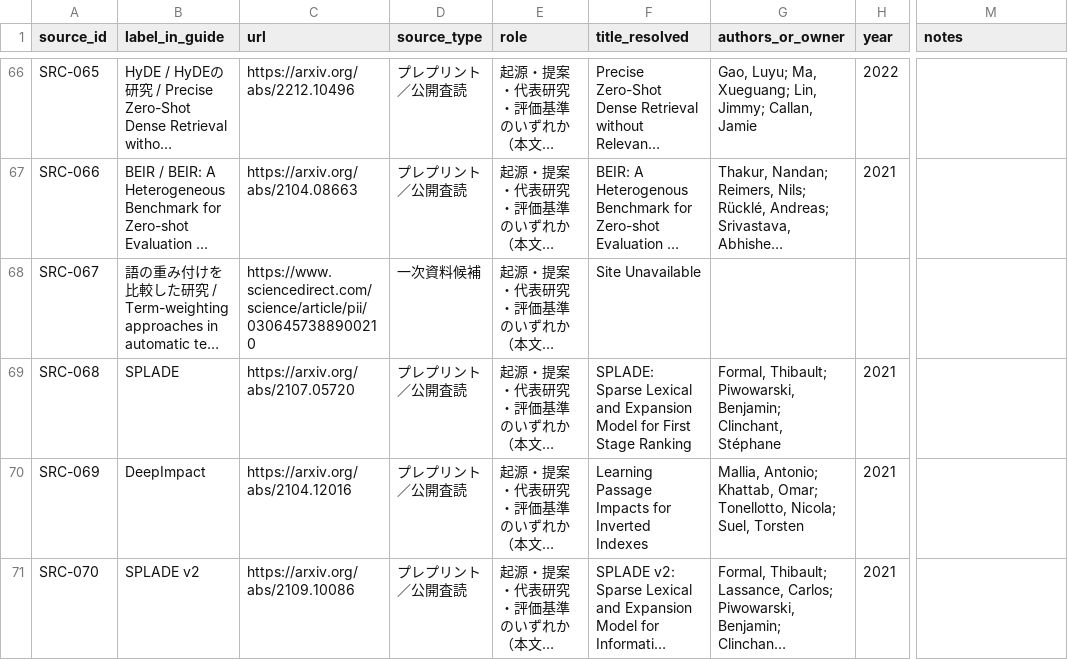
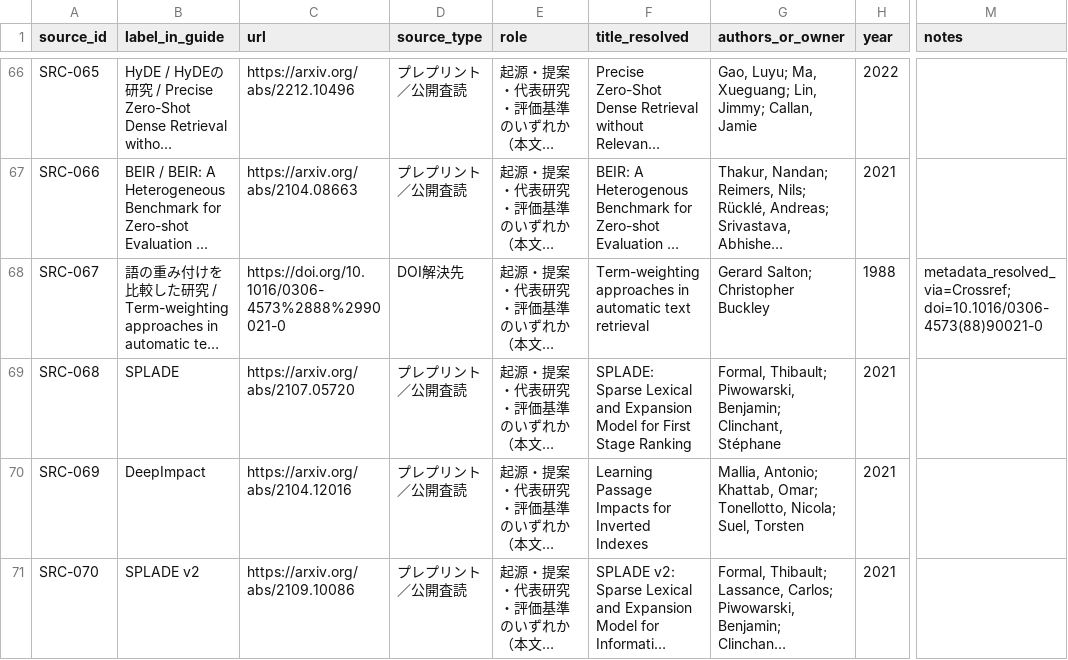
Before and after one commit to tsuji-tomonori/rag-guide, a CSV file: formal/review-data/primary_sources.csv, drawn as a sheet; only a part is shown, gaps mark what is left out; long unchanged cells end in …; the diff names each change by its address in the sheet, - before the commit and + after, or states it on an @@ line.

```diff
--- a/formal/review-data/primary_sources.csv
+++ b/formal/review-data/primary_sources.csv
-C68 (url): https://www.sciencedirect.com/science/article/pii/0306457388900210
+C68 (url): https://doi.org/10.1016/0306-4573%2888%2990021-0
-D68 (source_type): 一次資料候補
+D68 (source_type): DOI解決先
-F68 (title_resolved): Site Unavailable
+F68 (title_resolved): Term-weighting approaches in automatic text retrieval
-G68 (authors_or_owner): (empty)
+G68 (authors_or_owner): Gerard Salton; Christopher Buckley
-H68 (year): (empty)
+H68 (year): 1988
-M68 (notes): (empty)
+M68 (notes): metadata_resolved_via=Crossref; doi=10.1016/0306-4573(88)90021-0
```
Also changed, not shown: formal/review-data/concrete_technologies.csv, formal/review-data/literature_source_theorems.csv, 22 other files.
